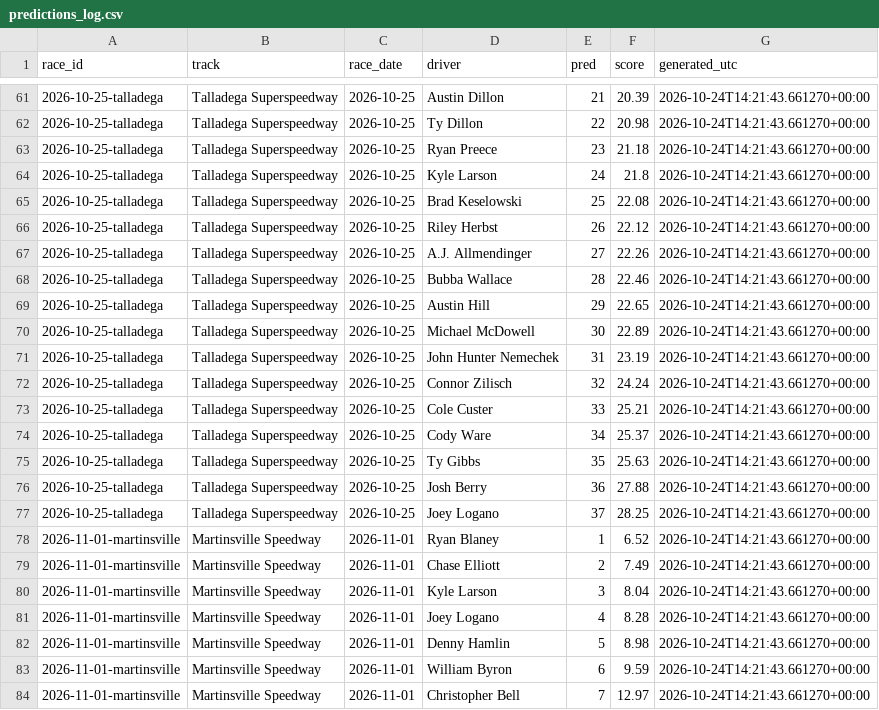
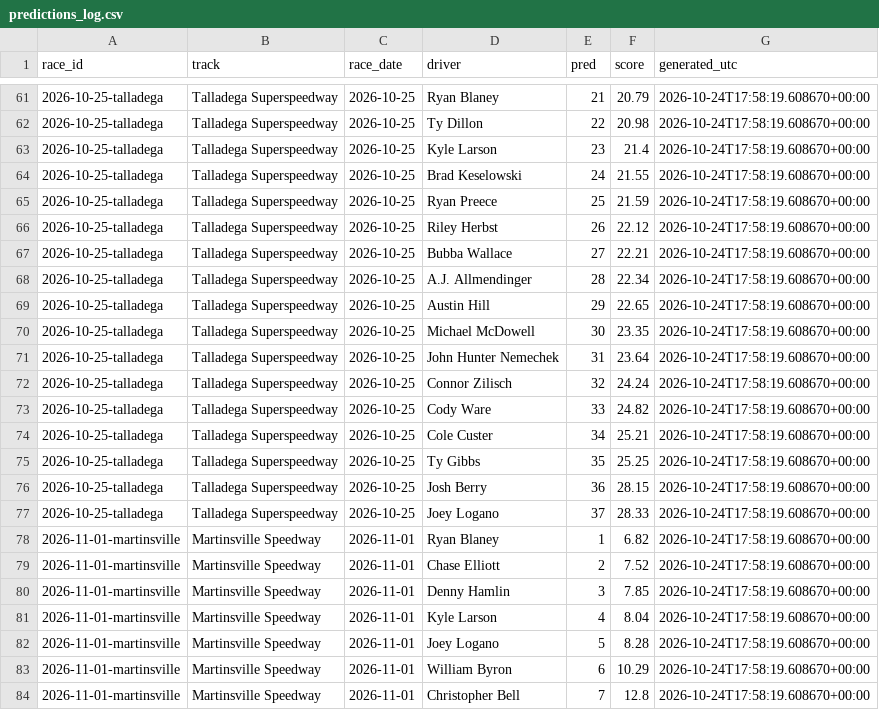
Before and after one commit to BlkShdw02/NASCAR-dashboard, a CSV file: data/predictions_log.csv, drawn as a sheet; only a part is shown, gaps mark what is left out; the diff covers the shown part only.

```diff
--- a/data/predictions_log.csv
+++ b/data/predictions_log.csv
@@ -61,24 +61,24 @@ race_id,track,race_date,driver,pred,score,generated_utc
-2026-10-25-talladega,Talladega Superspeedway,2026-10-25,Austin Dillon,21,20.39,2026-10-24T14:21:43.661270+00:00
-2026-10-25-talladega,Talladega Superspeedway,2026-10-25,Ty Dillon,22,20.98,2026-10-24T14:21:43.661270+00:00
-2026-10-25-talladega,Talladega Superspeedway,2026-10-25,Ryan Preece,23,21.18,2026-10-24T14:21:43.661270+00:00
-2026-10-25-talladega,Talladega Superspeedway,2026-10-25,Kyle Larson,24,21.8,2026-10-24T14:21:43.661270+00:00
-2026-10-25-talladega,Talladega Superspeedway,2026-10-25,Brad Keselowski,25,22.08,2026-10-24T14:21:43.661270+00:00
-2026-10-25-talladega,Talladega Superspeedway,2026-10-25,Riley Herbst,26,22.12,2026-10-24T14:21:43.661270+00:00
-2026-10-25-talladega,Talladega Superspeedway,2026-10-25,A.J. Allmendinger,27,22.26,2026-10-24T14:21:43.661270+00:00
-2026-10-25-talladega,Talladega Superspeedway,2026-10-25,Bubba Wallace,28,22.46,2026-10-24T14:21:43.661270+00:00
-2026-10-25-talladega,Talladega Superspeedway,2026-10-25,Austin Hill,29,22.65,2026-10-24T14:21:43.661270+00:00
-2026-10-25-talladega,Talladega Superspeedway,2026-10-25,Michael McDowell,30,22.89,2026-10-24T14:21:43.661270+00:00
-2026-10-25-talladega,Talladega Superspeedway,2026-10-25,John Hunter Nemechek,31,23.19,2026-10-24T14:21:43.661270+00:00
-2026-10-25-talladega,Talladega Superspeedway,2026-10-25,Connor Zilisch,32,24.24,2026-10-24T14:21:43.661270+00:00
-2026-10-25-talladega,Talladega Superspeedway,2026-10-25,Cole Custer,33,25.21,2026-10-24T14:21:43.661270+00:00
-2026-10-25-talladega,Talladega Superspeedway,2026-10-25,Cody Ware,34,25.37,2026-10-24T14:21:43.661270+00:00
-2026-10-25-talladega,Talladega Superspeedway,2026-10-25,Ty Gibbs,35,25.63,2026-10-24T14:21:43.661270+00:00
-2026-10-25-talladega,Talladega Superspeedway,2026-10-25,Josh Berry,36,27.88,2026-10-24T14:21:43.661270+00:00
-2026-10-25-talladega,Talladega Superspeedway,2026-10-25,Joey Logano,37,28.25,2026-10-24T14:21:43.661270+00:00
-2026-11-01-martinsville,Martinsville Speedway,2026-11-01,Ryan Blaney,1,6.52,2026-10-24T14:21:43.661270+00:00
-2026-11-01-martinsville,Martinsville Speedway,2026-11-01,Chase Elliott,2,7.49,2026-10-24T14:21:43.661270+00:00
-2026-11-01-martinsville,Martinsville Speedway,2026-11-01,Kyle Larson,3,8.04,2026-10-24T14:21:43.661270+00:00
-2026-11-01-martinsville,Martinsville Speedway,2026-11-01,Joey Logano,4,8.28,2026-10-24T14:21:43.661270+00:00
-2026-11-01-martinsville,Martinsville Speedway,2026-11-01,Denny Hamlin,5,8.98,2026-10-24T14:21:43.661270+00:00
-2026-11-01-martinsville,Martinsville Speedway,2026-11-01,William Byron,6,9.59,2026-10-24T14:21:43.661270+00:00
-2026-11-01-martinsville,Martinsville Speedway,2026-11-01,Christopher Bell,7,12.97,2026-10-24T14:21:43.661270+00:00
+2026-10-25-talladega,Talladega Superspeedway,2026-10-25,Ryan Blaney,21,20.79,2026-10-24T17:58:19.608670+00:00
+2026-10-25-talladega,Talladega Superspeedway,2026-10-25,Ty Dillon,22,20.98,2026-10-24T17:58:19.608670+00:00
+2026-10-25-talladega,Talladega Superspeedway,2026-10-25,Kyle Larson,23,21.4,2026-10-24T17:58:19.608670+00:00
+2026-10-25-talladega,Talladega Superspeedway,2026-10-25,Brad Keselowski,24,21.55,2026-10-24T17:58:19.608670+00:00
+2026-10-25-talladega,Talladega Superspeedway,2026-10-25,Ryan Preece,25,21.59,2026-10-24T17:58:19.608670+00:00
+2026-10-25-talladega,Talladega Superspeedway,2026-10-25,Riley Herbst,26,22.12,2026-10-24T17:58:19.608670+00:00
+2026-10-25-talladega,Talladega Superspeedway,2026-10-25,Bubba Wallace,27,22.21,2026-10-24T17:58:19.608670+00:00
+2026-10-25-talladega,Talladega Superspeedway,2026-10-25,A.J. Allmendinger,28,22.34,2026-10-24T17:58:19.608670+00:00
+2026-10-25-talladega,Talladega Superspeedway,2026-10-25,Austin Hill,29,22.65,2026-10-24T17:58:19.608670+00:00
+2026-10-25-talladega,Talladega Superspeedway,2026-10-25,Michael McDowell,30,23.35,2026-10-24T17:58:19.608670+00:00
+2026-10-25-talladega,Talladega Superspeedway,2026-10-25,John Hunter Nemechek,31,23.64,2026-10-24T17:58:19.608670+00:00
+2026-10-25-talladega,Talladega Superspeedway,2026-10-25,Connor Zilisch,32,24.24,2026-10-24T17:58:19.608670+00:00
+2026-10-25-talladega,Talladega Superspeedway,2026-10-25,Cody Ware,33,24.82,2026-10-24T17:58:19.608670+00:00
+2026-10-25-talladega,Talladega Superspeedway,2026-10-25,Cole Custer,34,25.21,2026-10-24T17:58:19.608670+00:00
+2026-10-25-talladega,Talladega Superspeedway,2026-10-25,Ty Gibbs,35,25.25,2026-10-24T17:58:19.608670+00:00
+2026-10-25-talladega,Talladega Superspeedway,2026-10-25,Josh Berry,36,28.15,2026-10-24T17:58:19.608670+00:00
+2026-10-25-talladega,Talladega Superspeedway,2026-10-25,Joey Logano,37,28.33,2026-10-24T17:58:19.608670+00:00
+2026-11-01-martinsville,Martinsville Speedway,2026-11-01,Ryan Blaney,1,6.82,2026-10-24T17:58:19.608670+00:00
+2026-11-01-martinsville,Martinsville Speedway,2026-11-01,Chase Elliott,2,7.52,2026-10-24T17:58:19.608670+00:00
+2026-11-01-martinsville,Martinsville Speedway,2026-11-01,Denny Hamlin,3,7.85,2026-10-24T17:58:19.608670+00:00
+2026-11-01-martinsville,Martinsville Speedway,2026-11-01,Kyle Larson,4,8.04,2026-10-24T17:58:19.608670+00:00
+2026-11-01-martinsville,Martinsville Speedway,2026-11-01,Joey Logano,5,8.28,2026-10-24T17:58:19.608670+00:00
+2026-11-01-martinsville,Martinsville Speedway,2026-11-01,William Byron,6,10.29,2026-10-24T17:58:19.608670+00:00
+2026-11-01-martinsville,Martinsville Speedway,2026-11-01,Christopher Bell,7,12.8,2026-10-24T17:58:19.608670+00:00
```
Also changed, not shown: 126 edited cells elsewhere in this file, 1 other file.
